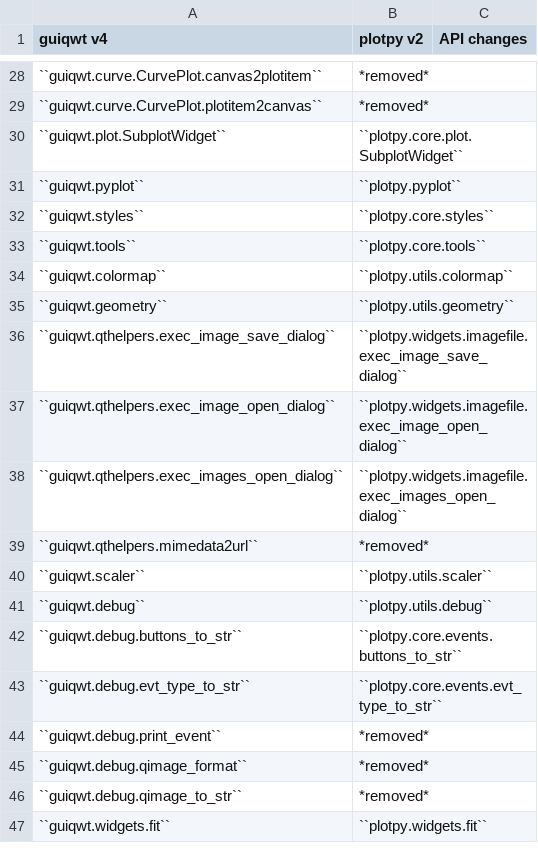
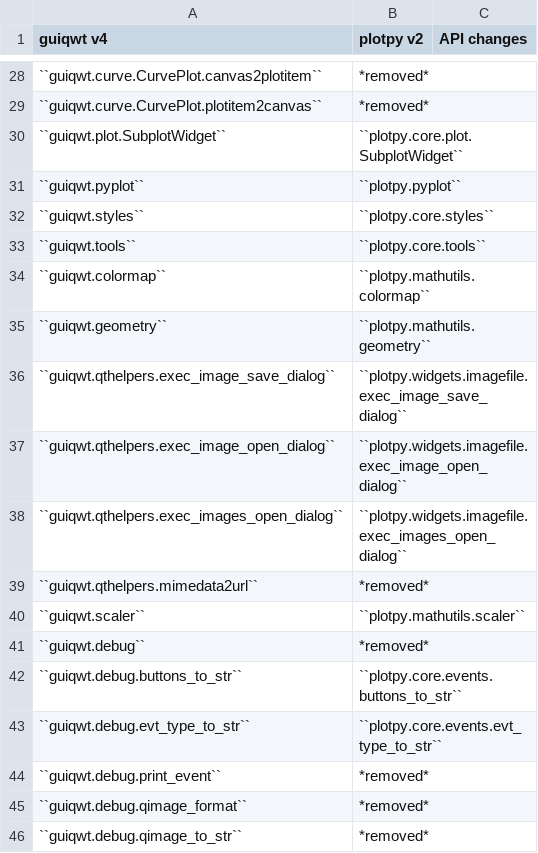
Before and after one commit to PlotPyStack/PlotPy, a CSV file: doc/dev/guiqwt_to_plotpy.csv, drawn as a sheet; only a part is shown, gaps mark what is left out; the shorter side is filled out with more unchanged rows.

```diff
--- a/doc/dev/guiqwt_to_plotpy.csv
+++ b/doc/dev/guiqwt_to_plotpy.csv
@@ -33,4 +33,4 @@ guiqwt v4,plotpy v2,API changes
 ``guiqwt.tools``,``plotpy.core.tools``
-``guiqwt.colormap``,``plotpy.utils.colormap``
-``guiqwt.geometry``,``plotpy.utils.geometry``
+``guiqwt.colormap``,``plotpy.mathutils.colormap``
+``guiqwt.geometry``,``plotpy.mathutils.geometry``
 ``guiqwt.qthelpers.exec_image_save_dialog``,``plotpy.widgets.imagefile.exec_image_save_dialog``
@@ -39,4 +39,4 @@ guiqwt v4,plotpy v2,API changes
 ``guiqwt.qthelpers.mimedata2url``,*removed*
-``guiqwt.scaler``,``plotpy.utils.scaler``
-``guiqwt.debug``,``plotpy.utils.debug``
+``guiqwt.scaler``,``plotpy.mathutils.scaler``
+``guiqwt.debug``,*removed*
 ``guiqwt.debug.buttons_to_str``,``plotpy.core.events.buttons_to_str``
```
Also changed, not shown: doc/dev/v1_to_v2.csv, 25 other files.
